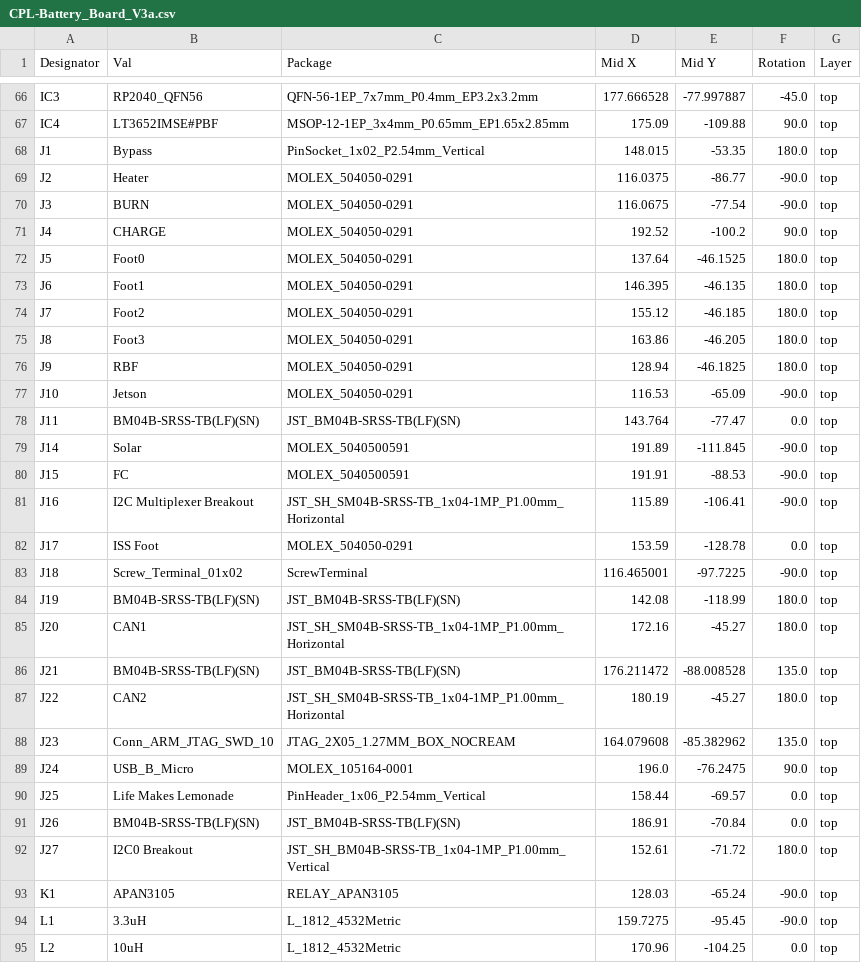
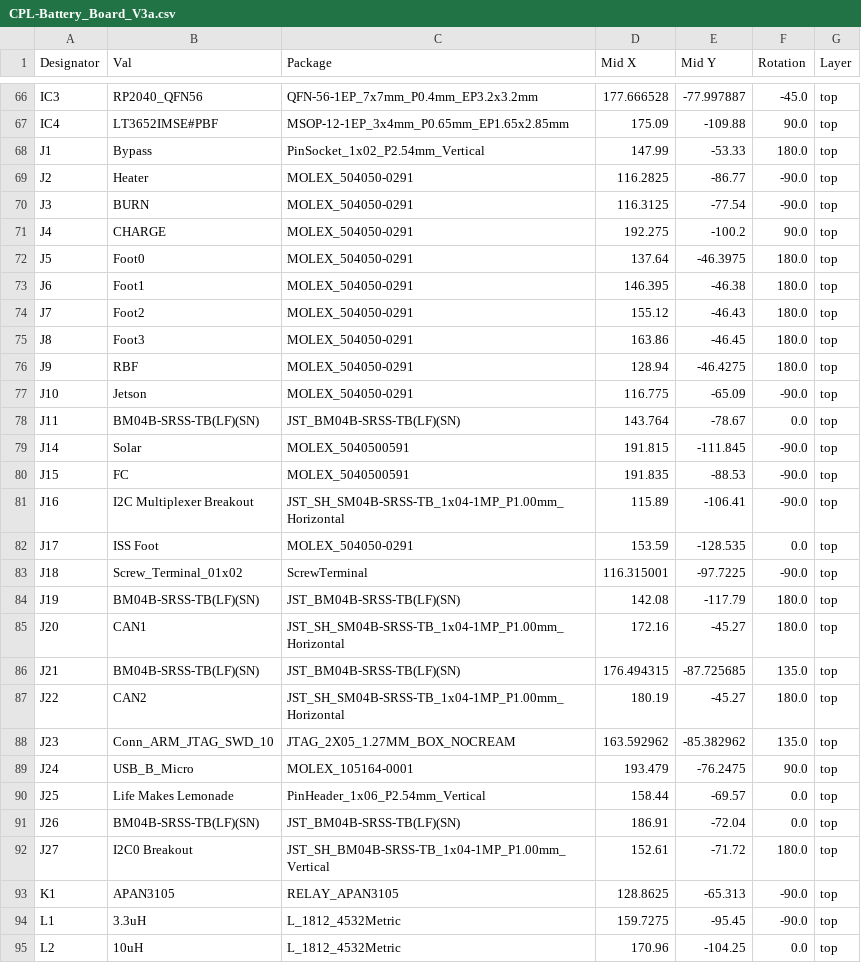
Before and after one commit to proveskit/battery_board, a CSV file: Battery_Board_V3a_with_lt3652/jlcpcb/production_files/CPL-Battery_Board_V3a.csv, drawn as a sheet; only a part is shown, gaps mark what is left out; the diff covers the shown part only.

Commit message:
Updated V3a Production Files

```diff
--- a/Battery_Board_V3a_with_lt3652/jlcpcb/production_files/CPL-Battery_Board_V3a.csv
+++ b/Battery_Board_V3a_with_lt3652/jlcpcb/production_files/CPL-Battery_Board_V3a.csv
@@ -67,28 +67,28 @@ IC3,RP2040_QFN56,QFN-56-1EP_7x7mm_P0.4mm_EP3.2x3.2mm,177.666528,-77.997887,-45.0
 IC4,LT3652IMSE#PBF,MSOP-12-1EP_3x4mm_P0.65mm_EP1.65x2.85mm,175.09,-109.88,90.0,top
-J1,Bypass,PinSocket_1x02_P2.54mm_Vertical,148.015,-53.35,180.0,top
-J2,Heater,MOLEX_504050-0291,116.0375,-86.77,-90.0,top
-J3,BURN,MOLEX_504050-0291,116.0675,-77.54,-90.0,top
-J4,CHARGE,MOLEX_504050-0291,192.52,-100.2,90.0,top
-J5,Foot0,MOLEX_504050-0291,137.64,-46.1525,180.0,top
-J6,Foot1,MOLEX_504050-0291,146.395,-46.135,180.0,top
-J7,Foot2,MOLEX_504050-0291,155.12,-46.185,180.0,top
-J8,Foot3,MOLEX_504050-0291,163.86,-46.205,180.0,top
-J9,RBF,MOLEX_504050-0291,128.94,-46.1825,180.0,top
-J10,Jetson,MOLEX_504050-0291,116.53,-65.09,-90.0,top
-J11,BM04B-SRSS-TB(LF)(SN),JST_BM04B-SRSS-TB(LF)(SN),143.764,-77.47,0.0,top
-J14,Solar,MOLEX_5040500591,191.89,-111.845,-90.0,top
-J15,FC,MOLEX_5040500591,191.91,-88.53,-90.0,top
+J1,Bypass,PinSocket_1x02_P2.54mm_Vertical,147.99,-53.33,180.0,top
+J2,Heater,MOLEX_504050-0291,116.2825,-86.77,-90.0,top
+J3,BURN,MOLEX_504050-0291,116.3125,-77.54,-90.0,top
+J4,CHARGE,MOLEX_504050-0291,192.275,-100.2,90.0,top
+J5,Foot0,MOLEX_504050-0291,137.64,-46.3975,180.0,top
+J6,Foot1,MOLEX_504050-0291,146.395,-46.38,180.0,top
+J7,Foot2,MOLEX_504050-0291,155.12,-46.43,180.0,top
+J8,Foot3,MOLEX_504050-0291,163.86,-46.45,180.0,top
+J9,RBF,MOLEX_504050-0291,128.94,-46.4275,180.0,top
+J10,Jetson,MOLEX_504050-0291,116.775,-65.09,-90.0,top
+J11,BM04B-SRSS-TB(LF)(SN),JST_BM04B-SRSS-TB(LF)(SN),143.764,-78.67,0.0,top
+J14,Solar,MOLEX_5040500591,191.815,-111.845,-90.0,top
+J15,FC,MOLEX_5040500591,191.835,-88.53,-90.0,top
 J16,I2C Multiplexer Breakout,JST_SH_SM04B-SRSS-TB_1x04-1MP_P1.00mm_Horizontal,115.89,-106.41,-90.0,top
-J17,ISS Foot,MOLEX_504050-0291,153.59,-128.78,0.0,top
-J18,Screw_Terminal_01x02,ScrewTerminal,116.465001,-97.7225,-90.0,top
-J19,BM04B-SRSS-TB(LF)(SN),JST_BM04B-SRSS-TB(LF)(SN),142.08,-118.99,180.0,top
+J17,ISS Foot,MOLEX_504050-0291,153.59,-128.535,0.0,top
+J18,Screw_Terminal_01x02,ScrewTerminal,116.315001,-97.7225,-90.0,top
+J19,BM04B-SRSS-TB(LF)(SN),JST_BM04B-SRSS-TB(LF)(SN),142.08,-117.79,180.0,top
 J20,CAN1,JST_SH_SM04B-SRSS-TB_1x04-1MP_P1.00mm_Horizontal,172.16,-45.27,180.0,top
-J21,BM04B-SRSS-TB(LF)(SN),JST_BM04B-SRSS-TB(LF)(SN),176.211472,-88.008528,135.0,top
+J21,BM04B-SRSS-TB(LF)(SN),JST_BM04B-SRSS-TB(LF)(SN),176.494315,-87.725685,135.0,top
 J22,CAN2,JST_SH_SM04B-SRSS-TB_1x04-1MP_P1.00mm_Horizontal,180.19,-45.27,180.0,top
-J23,Conn_ARM_JTAG_SWD_10,JTAG_2X05_1.27MM_BOX_NOCREAM,164.079608,-85.382962,135.0,top
-J24,USB_B_Micro,MOLEX_105164-0001,196.0,-76.2475,90.0,top
+J23,Conn_ARM_JTAG_SWD_10,JTAG_2X05_1.27MM_BOX_NOCREAM,163.592962,-85.382962,135.0,top
+J24,USB_B_Micro,MOLEX_105164-0001,193.479,-76.2475,90.0,top
 J25,Life Makes Lemonade,PinHeader_1x06_P2.54mm_Vertical,158.44,-69.57,0.0,top
-J26,BM04B-SRSS-TB(LF)(SN),JST_BM04B-SRSS-TB(LF)(SN),186.91,-70.84,0.0,top
+J26,BM04B-SRSS-TB(LF)(SN),JST_BM04B-SRSS-TB(LF)(SN),186.91,-72.04,0.0,top
 J27,I2C0 Breakout,JST_SH_BM04B-SRSS-TB_1x04-1MP_P1.00mm_Vertical,152.61,-71.72,180.0,top
-K1,APAN3105,RELAY_APAN3105,128.03,-65.24,-90.0,top
+K1,APAN3105,RELAY_APAN3105,128.8625,-65.313,-90.0,top
 L1,3.3uH,L_1812_4532Metric,159.7275,-95.45,-90.0,top
```
Also changed, not shown: 4 edited cells elsewhere in this file, Battery_Board_V3a_with_lt3652/jlcpcb/production_files/BOM-Battery_Board_V3a.csv, 27 other files.
